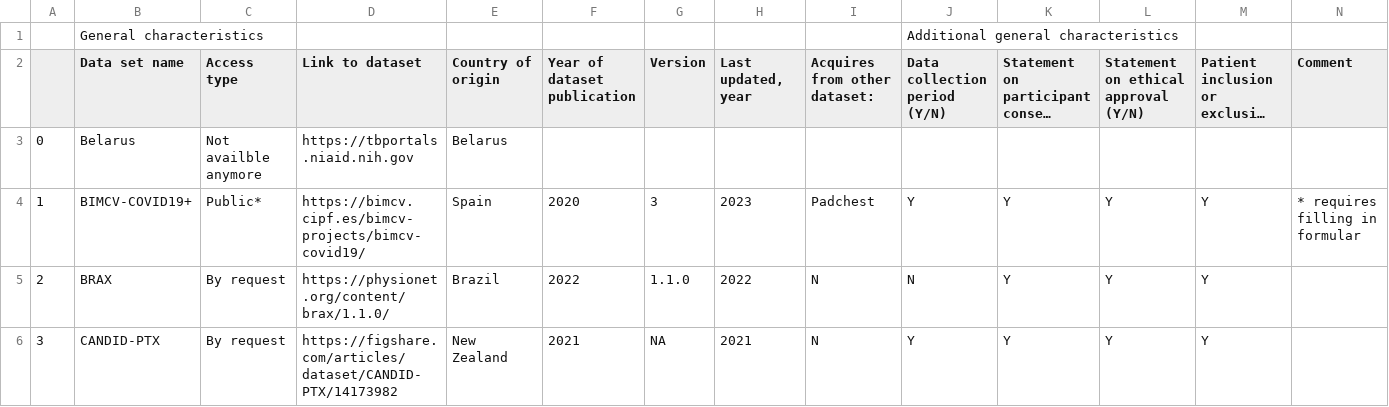
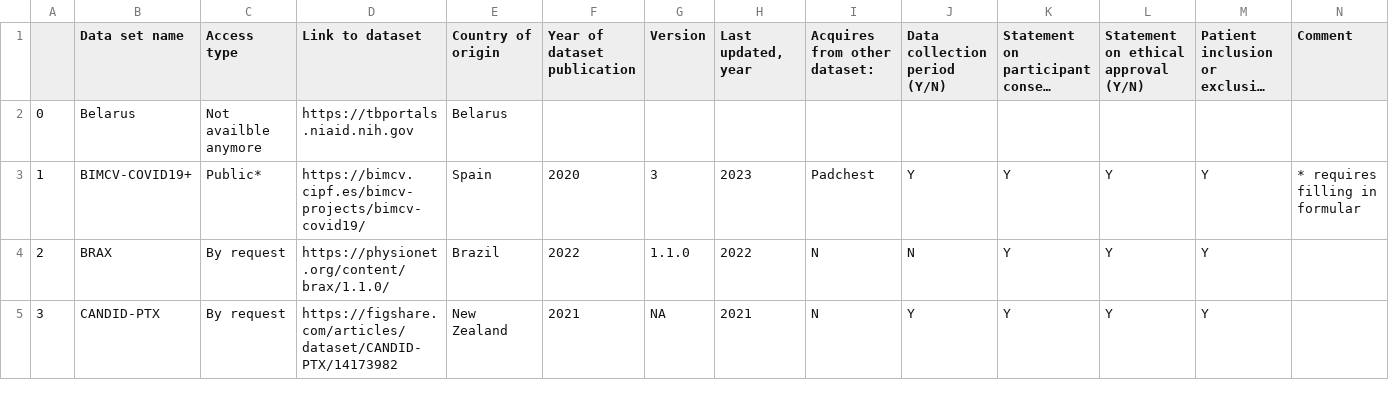
Before and after one commit to stinnawinther/thesis, a CSV file: Combined_Datasets/Datasets_combined_characteristics.csv, drawn as a sheet; only a part is shown; long unchanged cells end in …; the diff names each change by its address in the sheet, - before the commit and + after, or states it on an @@ line.

Commit message:
Correct double headers

```diff
--- a/Combined_Datasets/Datasets_combined_characteristics.csv
+++ b/Combined_Datasets/Datasets_combined_characteristics.csv
-row 1:  | General characteristics |  |  |  |  |  |  |  | Additional general characteristics
```
